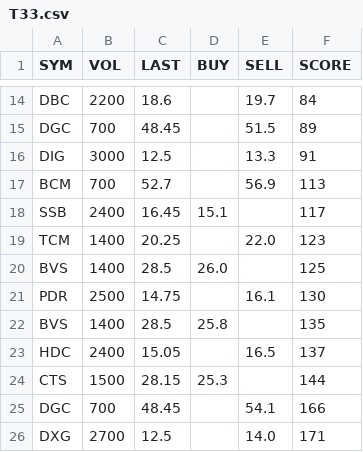
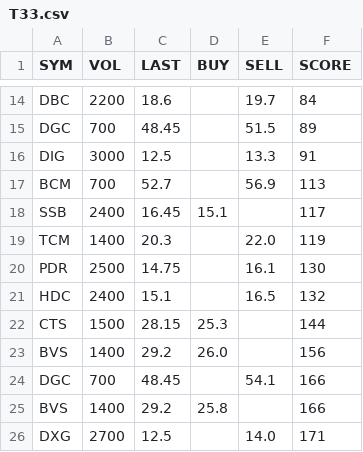
Before and after one commit to cali-invest/portfolio-live, a CSV file: data/T33.csv, drawn as a sheet; only a part is shown, gaps mark what is left out; the diff covers the shown part only.

```diff
--- a/data/T33.csv
+++ b/data/T33.csv
@@ -18,9 +18,9 @@ BCM,700,52.7,,56.9,113
 SSB,2400,16.45,15.1,,117
-TCM,1400,20.25,,22.0,123
-BVS,1400,28.5,26.0,,125
+TCM,1400,20.3,,22.0,119
 PDR,2500,14.75,,16.1,130
-BVS,1400,28.5,25.8,,135
-HDC,2400,15.05,,16.5,137
+HDC,2400,15.1,,16.5,132
 CTS,1500,28.15,25.3,,144
+BVS,1400,29.2,26.0,,156
 DGC,700,48.45,,54.1,166
+BVS,1400,29.2,25.8,,166
 DXG,2700,12.5,,14.0,171
```
Also changed, not shown: 2 added rows, 2 removed rows and 12 edited cells elsewhere in this file, data/CMD.csv, data/CMD2.csv, 3 other files.
